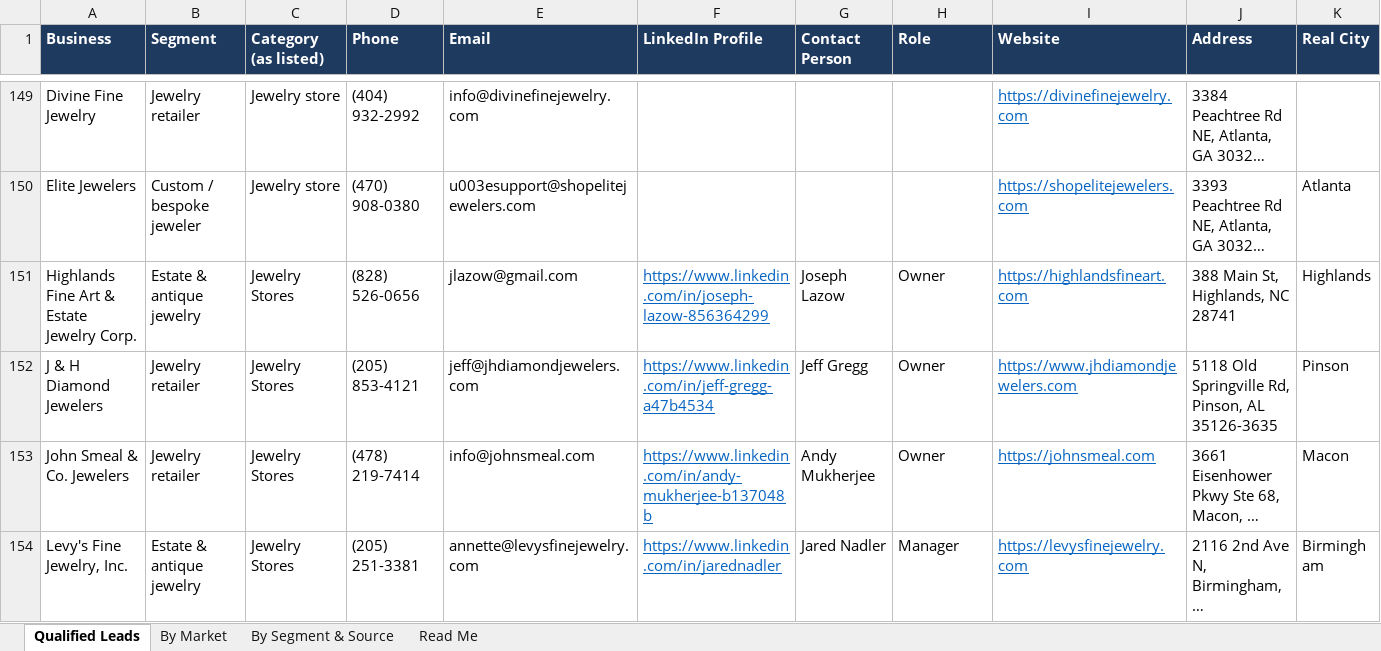
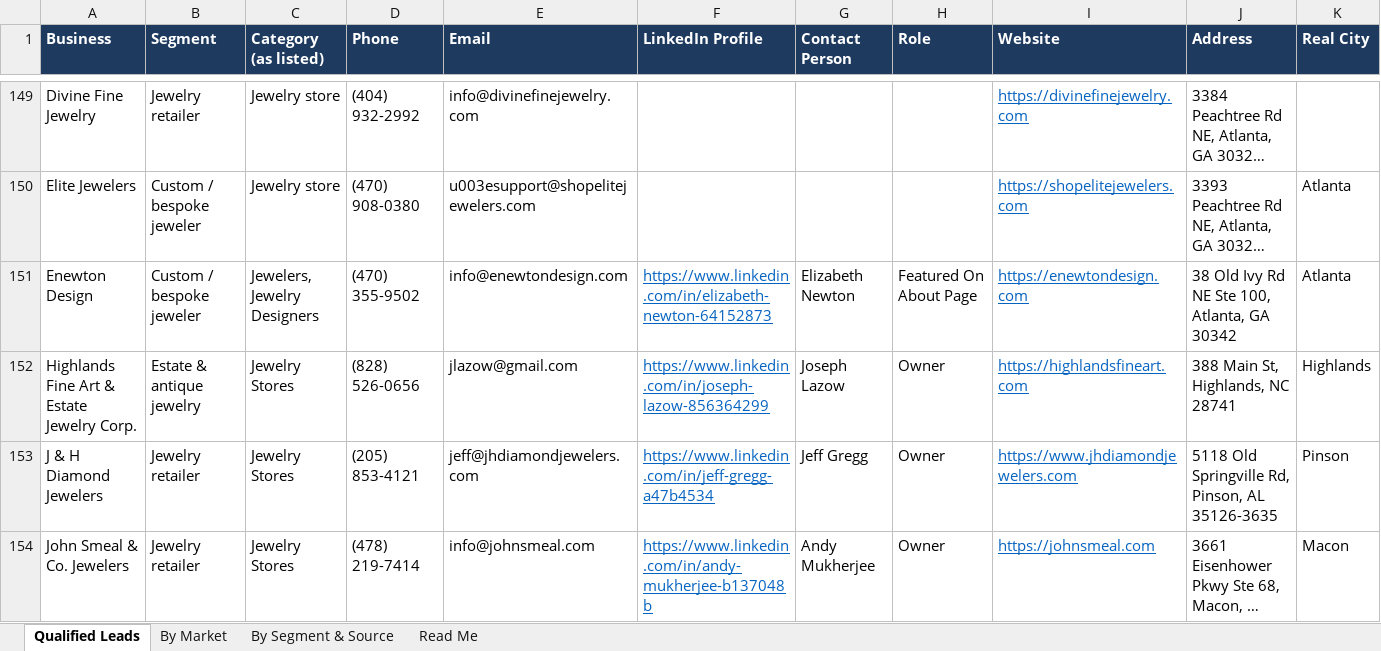
Before and after one commit to riyaansheth/claude-cloud, an Excel workbook: leadrun_jewelry/jewelry_qualified.xlsx, sheet Qualified Leads, drawn as a sheet; only a part is shown, gaps mark what is left out; the shorter side is filled out with more unchanged rows; long unchanged cells end in …; values as stored, in another font and other column widths than the file's, no borders; rows hold the shown columns only; the diff covers the shown part only; the diff names each change by its address in the sheet, - before the commit and + after, or states it on an @@ line.

```diff
--- a/leadrun_jewelry/jewelry_qualified.xlsx (sheet Qualified Leads)
+++ b/leadrun_jewelry/jewelry_qualified.xlsx (sheet Qualified Leads)
+row 151: Enewton Design | Custom / bespoke jeweler | Jewelers, Jewelry Designers | (470) 355-9502 | info@enewtondesign.com | https://www.linkedin.com/in/elizabeth-newton-64152873 | Elizabeth Newton | Featured On About Page | https://enewtondesign.com | 38 Old Ivy Rd NE Ste 100, Atlanta, GA 30342 | Atlanta
```
Also changed, not shown: 5 added rows elsewhere in this sheet, sheet By Market, sheet By Segment & Source, sheet Read Me, 3 other files.
